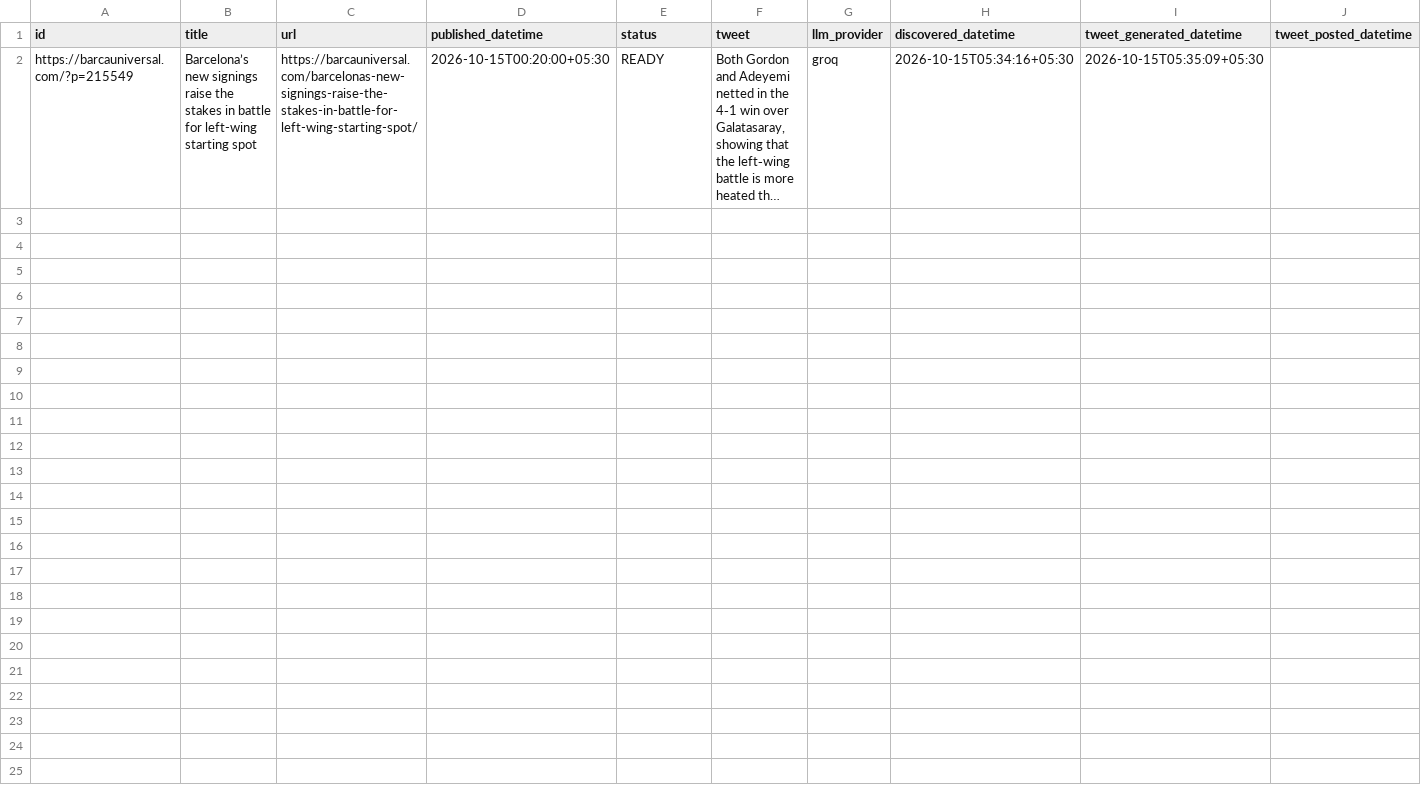
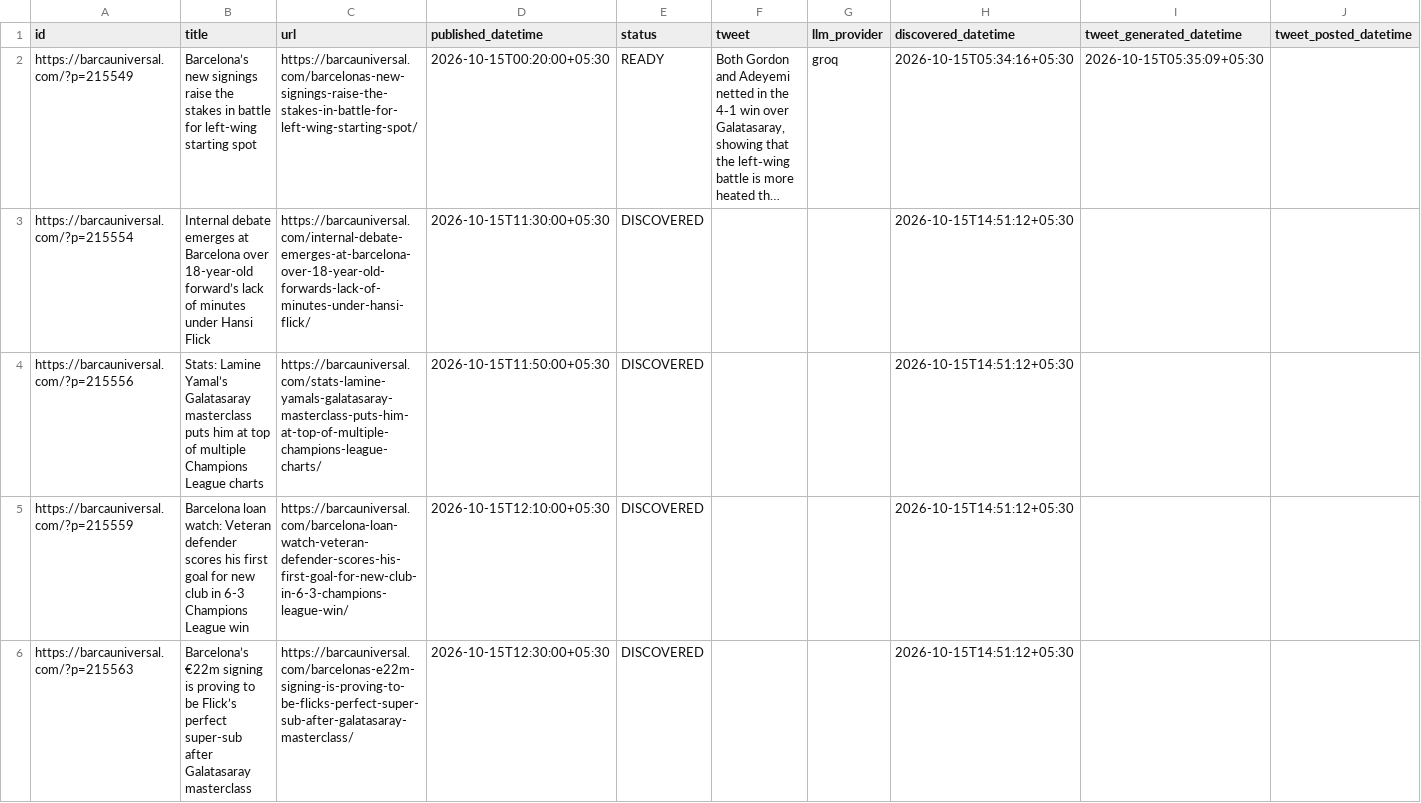
Before and after one commit to dinesh-kanakaraj/Kestrel, a CSV file: logs/tweet_log_2026-10-15.csv, drawn as a sheet; only a part is shown; long unchanged cells end in …; the diff covers the shown part only; the diff names each change by its address in the sheet, - before the commit and + after, or states it on an @@ line.

Commit message:
state: RSS watcher run 38712259280

```diff
--- a/logs/tweet_log_2026-10-15.csv
+++ b/logs/tweet_log_2026-10-15.csv
+row 3: https://barcauniversal.com/?p=215554 | Internal debate emerges at Barcelona over 18-year-old forward’s lack of minutes under Hansi Flick | https://barcauniversal.com/internal-debate-emerges-at-barcelona-over-18-year-old-forwards-lack-of-minutes-under-hansi-flick/ | 2026-10-15T11:30:00+05:30 | DISCOVERED |  |  | 2026-10-15T14:51:12+05:30
+row 4: https://barcauniversal.com/?p=215556 | Stats: Lamine Yamal’s Galatasaray masterclass puts him at top of multiple Champions League charts | https://barcauniversal.com/stats-lamine-yamals-galatasaray-masterclass-puts-him-at-top-of-multiple-champions-league-charts/ | 2026-10-15T11:50:00+05:30 | DISCOVERED |  |  | 2026-10-15T14:51:12+05:30
+row 5: https://barcauniversal.com/?p=215559 | Barcelona loan watch: Veteran defender scores his first goal for new club in 6-3 Champions League win | https://barcauniversal.com/barcelona-loan-watch-veteran-defender-scores-his-first-goal-for-new-club-in-6-3-champions-league-win/ | 2026-10-15T12:10:00+05:30 | DISCOVERED |  |  | 2026-10-15T14:51:12+05:30
+row 6: https://barcauniversal.com/?p=215563 | Barcelona’s €22m signing is proving to be Flick’s perfect super-sub after Galatasaray masterclass | https://barcauniversal.com/barcelonas-e22m-signing-is-proving-to-be-flicks-perfect-super-sub-after-galatasaray-masterclass/ | 2026-10-15T12:30:00+05:30 | DISCOVERED |  |  | 2026-10-15T14:51:12+05:30
```
Also changed, not shown: 4 added rows elsewhere in this file.
